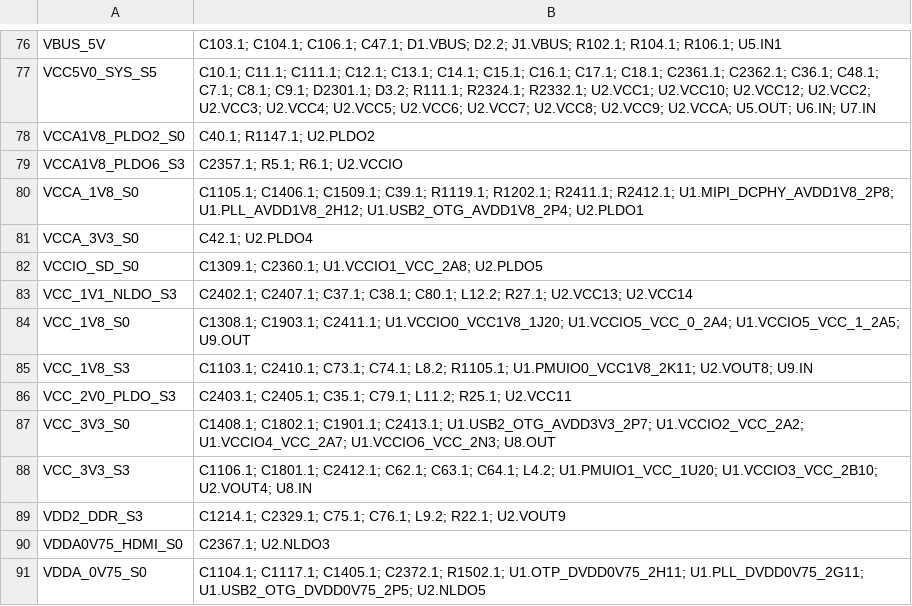
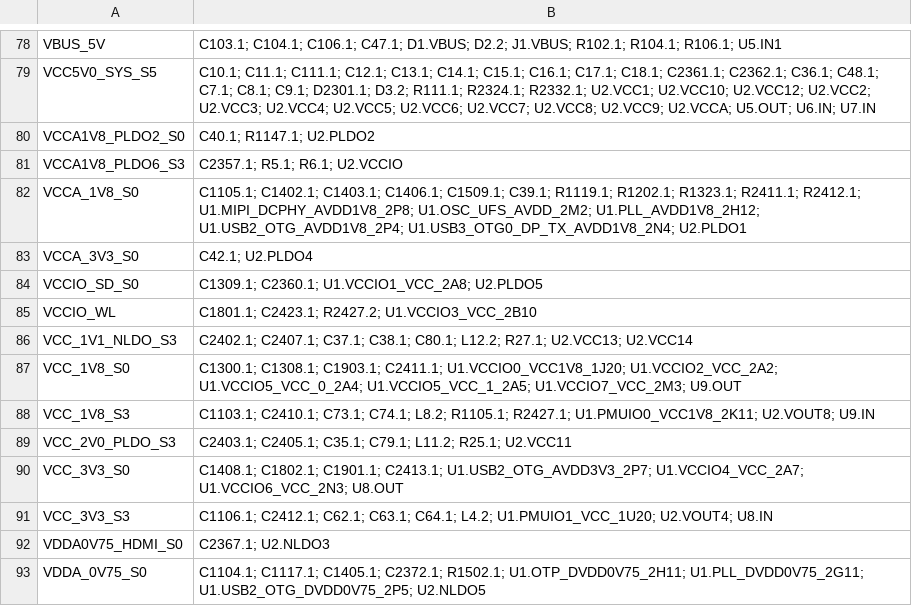
Before and after one commit to lifeknife10A/Project-FRIDAY, a CSV file: hardware/compute_board/out/FRIDAY_Compute_SCH1_netlist.csv, drawn as a sheet; only a part is shown, gaps mark what is left out; the diff covers the shown part only.

```diff
--- a/hardware/compute_board/out/FRIDAY_Compute_SCH1_netlist.csv
+++ b/hardware/compute_board/out/FRIDAY_Compute_SCH1_netlist.csv
@@ -79,12 +81,12 @@ VCCA1V8_PLDO2_S0,C40.1; R1147.1; U2.PLDO2
 VCCA1V8_PLDO6_S3,C2357.1; R5.1; R6.1; U2.VCCIO
-VCCA_1V8_S0,C1105.1; C1406.1; C1509.1; C39.1; R1119.1; R1202.1; R2411.1; R2412.1; U1.MIPI_DCPHY_AVDD1V8_2P8; U1.PLL_AVDD1V8_2H12; U1.USB2_OTG_AVDD1V8_2P4; U2.PLDO1
+VCCA_1V8_S0,C1105.1; C1402.1; C1403.1; C1406.1; C1509.1; C39.1; R1119.1; R1202.1; R1323.1; R2411.1; R2412.1; U1.MIPI_DCPHY_AVDD1V8_2P8; U1.OSC_UFS_AVDD_2M2; U1.PLL_AVDD1V8_2H12; U1.USB2_OTG_AVDD1V8_2P4; U1.USB3_OTG0_DP_TX_AVDD1V8_2N4; U2.PLDO1
 VCCA_3V3_S0,C42.1; U2.PLDO4
 VCCIO_SD_S0,C1309.1; C2360.1; U1.VCCIO1_VCC_2A8; U2.PLDO5
+VCCIO_WL,C1801.1; C2423.1; R2427.2; U1.VCCIO3_VCC_2B10
 VCC_1V1_NLDO_S3,C2402.1; C2407.1; C37.1; C38.1; C80.1; L12.2; R27.1; U2.VCC13; U2.VCC14
-VCC_1V8_S0,C1308.1; C1903.1; C2411.1; U1.VCCIO0_VCC1V8_1J20; U1.VCCIO5_VCC_0_2A4; U1.VCCIO5_VCC_1_2A5; U9.OUT
-VCC_1V8_S3,C1103.1; C2410.1; C73.1; C74.1; L8.2; R1105.1; U1.PMUIO0_VCC1V8_2K11; U2.VOUT8; U9.IN
+VCC_1V8_S0,C1300.1; C1308.1; C1903.1; C2411.1; U1.VCCIO0_VCC1V8_1J20; U1.VCCIO2_VCC_2A2; U1.VCCIO5_VCC_0_2A4; U1.VCCIO5_VCC_1_2A5; U1.VCCIO7_VCC_2M3; U9.OUT
+VCC_1V8_S3,C1103.1; C2410.1; C73.1; C74.1; L8.2; R1105.1; R2427.1; U1.PMUIO0_VCC1V8_2K11; U2.VOUT8; U9.IN
 VCC_2V0_PLDO_S3,C2403.1; C2405.1; C35.1; C79.1; L11.2; R25.1; U2.VCC11
-VCC_3V3_S0,C1408.1; C1802.1; C1901.1; C2413.1; U1.USB2_OTG_AVDD3V3_2P7; U1.VCCIO2_VCC_2A2; U1.VCCIO4_VCC_2A7; U1.VCCIO6_VCC_2N3; U8.OUT
-VCC_3V3_S3,C1106.1; C1801.1; C2412.1; C62.1; C63.1; C64.1; L4.2; U1.PMUIO1_VCC_1U20; U1.VCCIO3_VCC_2B10; U2.VOUT4; U8.IN
-VDD2_DDR_S3,C1214.1; C2329.1; C75.1; C76.1; L9.2; R22.1; U2.VOUT9
+VCC_3V3_S0,C1408.1; C1802.1; C1901.1; C2413.1; U1.USB2_OTG_AVDD3V3_2P7; U1.VCCIO4_VCC_2A7; U1.VCCIO6_VCC_2N3; U8.OUT
+VCC_3V3_S3,C1106.1; C2412.1; C62.1; C63.1; C64.1; L4.2; U1.PMUIO1_VCC_1U20; U2.VOUT4; U8.IN
 VDDA0V75_HDMI_S0,C2367.1; U2.NLDO3
```
Also changed, not shown: 3 added rows, 7 moved rows and 5 edited cells elsewhere in this file, hardware/compute_board/out/FRIDAY_Compute_SCH1_bom.csv, 9 other files.
